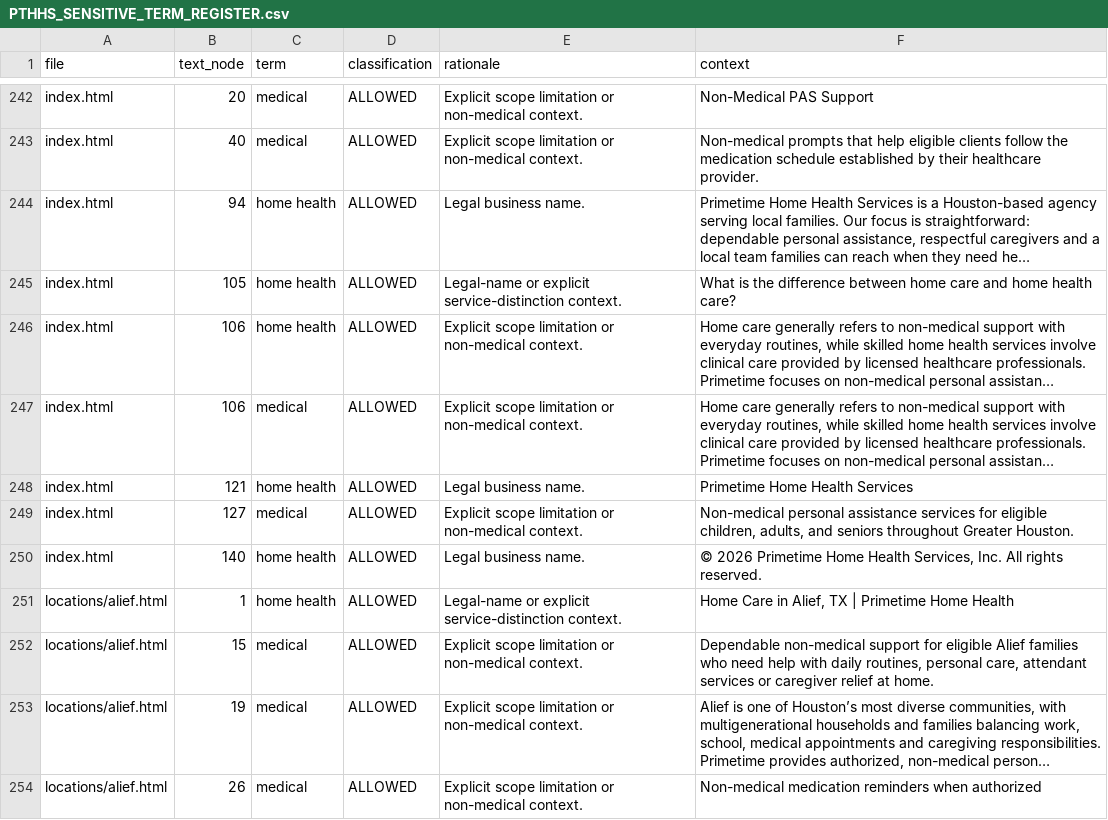
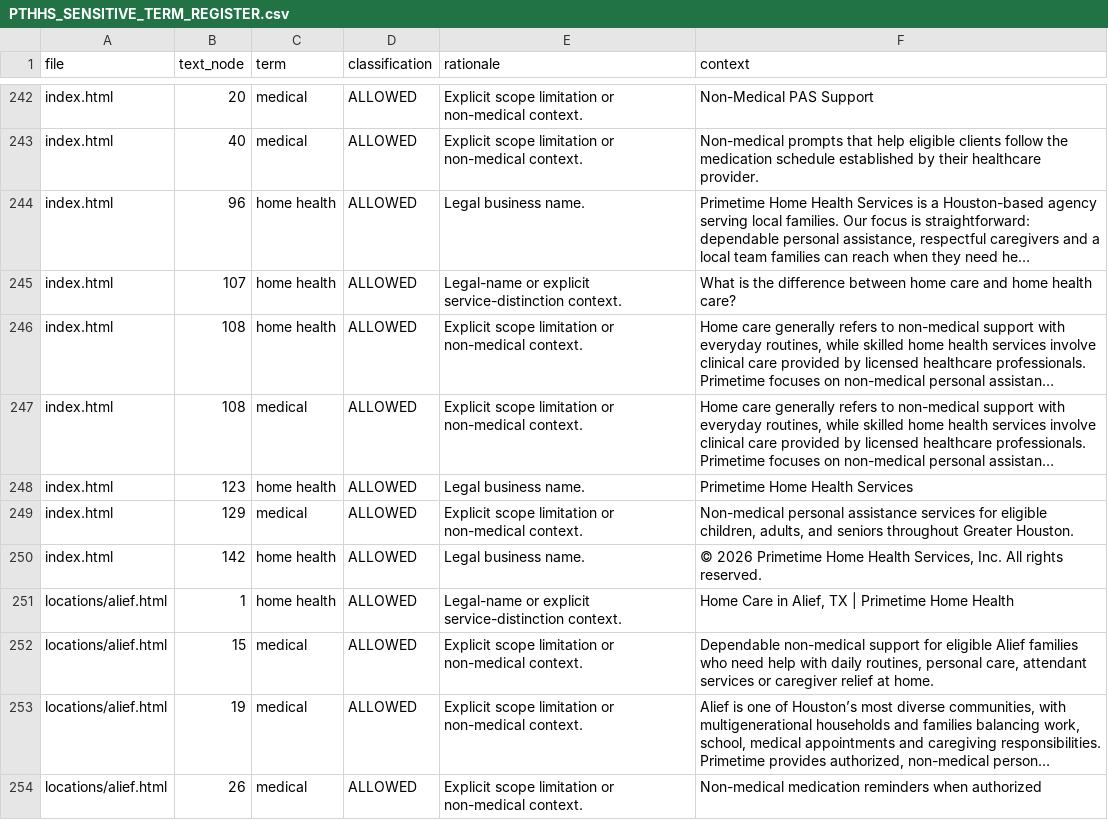
Before and after one commit to jnwokorie1957/pthhs, a CSV file: PTHHS_SENSITIVE_TERM_REGISTER.csv, drawn as a sheet; only a part is shown, gaps mark what is left out; long unchanged cells end in …; the diff names each change by its address in the sheet, - before the commit and + after, or states it on an @@ line.

Commit message:
Sync sensitive-term register after homepage cleanup

```diff
--- a/PTHHS_SENSITIVE_TERM_REGISTER.csv
+++ b/PTHHS_SENSITIVE_TERM_REGISTER.csv
-B244 (text_node): 94
+B244 (text_node): 96
-B245 (text_node): 105
+B245 (text_node): 107
-B246:B247 (text_node): 106
+B246:B247 (text_node): 108
-B248 (text_node): 121
+B248 (text_node): 123
-B249 (text_node): 127
+B249 (text_node): 129
-B250 (text_node): 140
+B250 (text_node): 142
```
